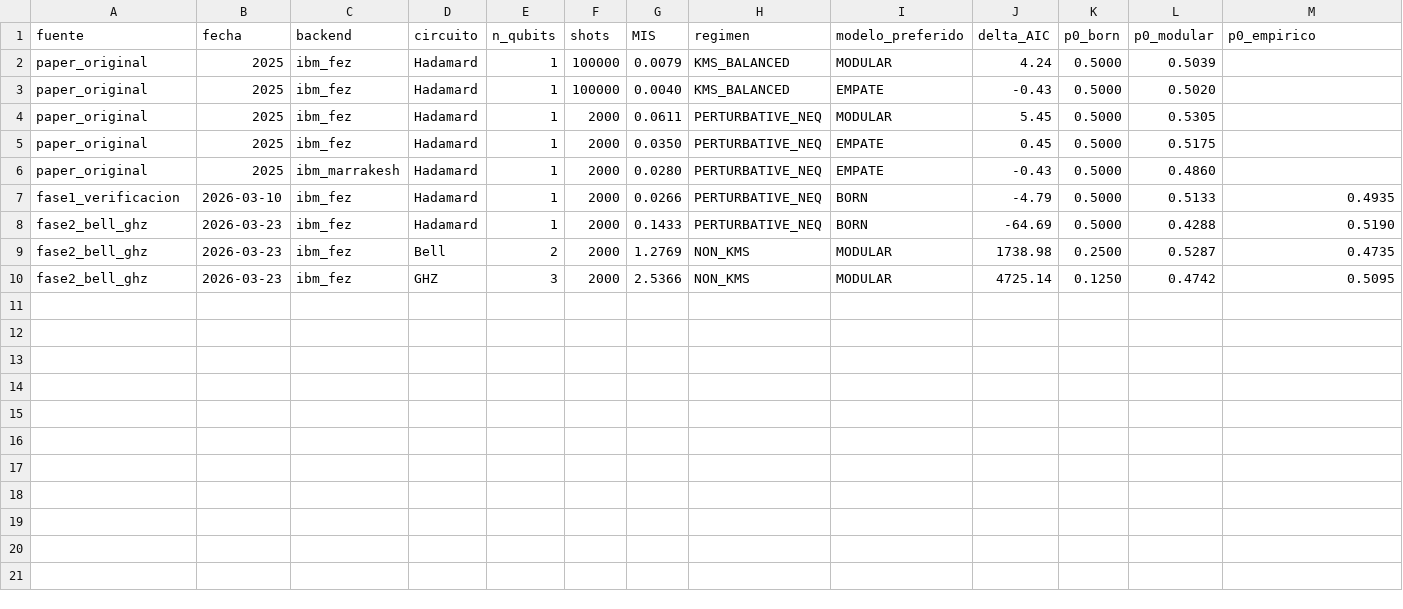
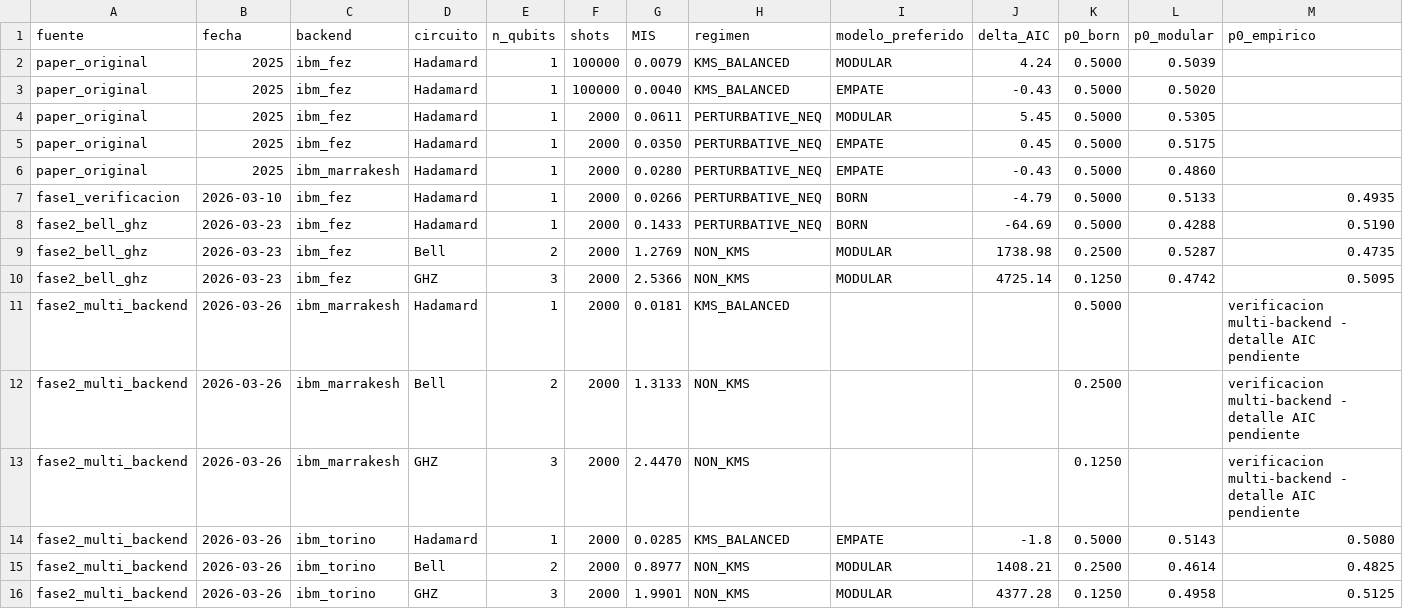
Before and after one commit to nanocastro79/modularq, a CSV file: resultados_modularq.csv, drawn as a sheet; only a part is shown; rows hold the shown columns only; the diff names each change by its address in the sheet, - before the commit and + after, or states it on an @@ line.

Commit message:
data: add multi-backend results (ibm_marrakesh, ibm_torino)

```diff
--- a/resultados_modularq.csv
+++ b/resultados_modularq.csv
+row 11: fase2_multi_backend | 2026-03-26 | ibm_marrakesh | Hadamard | 1 | 2000 | 0.0181 | KMS_BALANCED |  |  | 0.5000 |  | verificacion multi-backend - detalle AIC pendiente
+row 12: fase2_multi_backend | 2026-03-26 | ibm_marrakesh | Bell | 2 | 2000 | 1.3133 | NON_KMS |  |  | 0.2500 |  | verificacion multi-backend - detalle AIC pendiente
+row 13: fase2_multi_backend | 2026-03-26 | ibm_marrakesh | GHZ | 3 | 2000 | 2.4470 | NON_KMS |  |  | 0.1250 |  | verificacion multi-backend - detalle AIC pendiente
+row 14: fase2_multi_backend | 2026-03-26 | ibm_torino | Hadamard | 1 | 2000 | 0.0285 | KMS_BALANCED | EMPATE | -1.8 | 0.5000 | 0.5143 | 0.5080
+row 15: fase2_multi_backend | 2026-03-26 | ibm_torino | Bell | 2 | 2000 | 0.8977 | NON_KMS | MODULAR | 1408.21 | 0.2500 | 0.4614 | 0.4825
+row 16: fase2_multi_backend | 2026-03-26 | ibm_torino | GHZ | 3 | 2000 | 1.9901 | NON_KMS | MODULAR | 4377.28 | 0.1250 | 0.4958 | 0.5125
```
